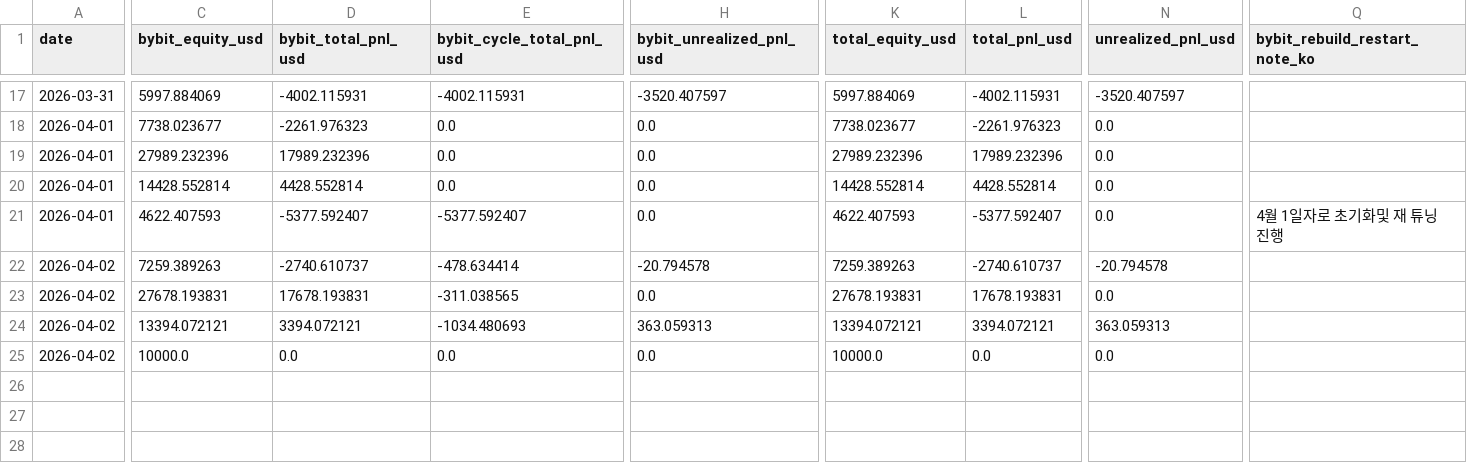
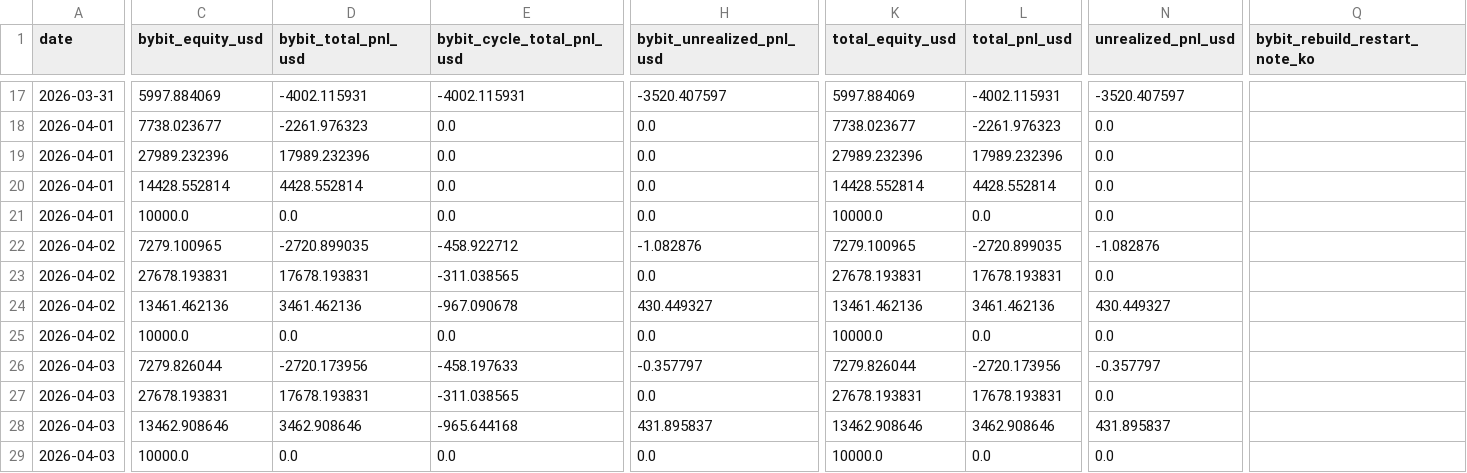
Before and after one commit to sheryloe/AutoTrading_ing....-, a CSV file: docs/data/daily_pnl/summary.csv, drawn as a sheet; only a part is shown, gaps mark what is left out; rows hold the shown columns only; the diff covers the shown part only; the diff names each change by its address in the sheet, - before the commit and + after, or states it on an @@ line.

Commit message:
fix(pnl): segment D delta from reset seed
Apply D-only reset-segment rule in rebuild merge and dashboard delta logic.

Rebuild daily artifacts and sync so D compares from seed 10000 after tuning.

```diff
--- a/docs/data/daily_pnl/summary.csv
+++ b/docs/data/daily_pnl/summary.csv
-C21 (bybit_equity_usd): 4622.407593
+C21 (bybit_equity_usd): 10000.0
-D21 (bybit_total_pnl_usd): -5377.592407
+D21 (bybit_total_pnl_usd): 0.0
-E21 (bybit_cycle_total_pnl_usd): -5377.592407
+E21 (bybit_cycle_total_pnl_usd): 0.0
-K21 (total_equity_usd): 4622.407593
+K21 (total_equity_usd): 10000.0
-L21 (total_pnl_usd): -5377.592407
+L21 (total_pnl_usd): 0.0
-Q21 (bybit_rebuild_restart_note_ko): 4월 1일자로 초기화및 재 튜닝 진행
+Q21 (bybit_rebuild_restart_note_ko): (empty)
-C22 (bybit_equity_usd): 7259.389263
+C22 (bybit_equity_usd): 7279.100965
-D22 (bybit_total_pnl_usd): -2740.610737
+D22 (bybit_total_pnl_usd): -2720.899035
-E22 (bybit_cycle_total_pnl_usd): -478.634414
+E22 (bybit_cycle_total_pnl_usd): -458.922712
-H22 (bybit_unrealized_pnl_usd): -20.794578
+H22 (bybit_unrealized_pnl_usd): -1.082876
-K22 (total_equity_usd): 7259.389263
+K22 (total_equity_usd): 7279.100965
-L22 (total_pnl_usd): -2740.610737
+L22 (total_pnl_usd): -2720.899035
-N22 (unrealized_pnl_usd): -20.794578
+N22 (unrealized_pnl_usd): -1.082876
-C24 (bybit_equity_usd): 13394.072121
+C24 (bybit_equity_usd): 13461.462136
-D24 (bybit_total_pnl_usd): 3394.072121
+D24 (bybit_total_pnl_usd): 3461.462136
-E24 (bybit_cycle_total_pnl_usd): -1034.480693
+E24 (bybit_cycle_total_pnl_usd): -967.090678
-H24 (bybit_unrealized_pnl_usd): 363.059313
+H24 (bybit_unrealized_pnl_usd): 430.449327
-K24 (total_equity_usd): 13394.072121
+K24 (total_equity_usd): 13461.462136
-L24 (total_pnl_usd): 3394.072121
+L24 (total_pnl_usd): 3461.462136
-N24 (unrealized_pnl_usd): 363.059313
+N24 (unrealized_pnl_usd): 430.449327
+row 26: 2026-04-03 | 7279.826044 | -2720.173956 | -458.197633 | -0.357797 | 7279.826044 | -2720.173956 | -0.357797
+row 27: 2026-04-03 | 27678.193831 | 17678.193831 | -311.038565 | 0.0 | 27678.193831 | 17678.193831 | 0.0
+row 28: 2026-04-03 | 13462.908646 | 3462.908646 | -965.644168 | 431.895837 | 13462.908646 | 3462.908646 | 431.895837
+row 29: 2026-04-03 | 10000.0 | 0.0 | 0.0 | 0.0 | 10000.0 | 0.0 | 0.0
```
Also changed, not shown: 3 edited cells elsewhere in this file, docs/data/daily_pnl/2026-04-01.csv, docs/data/daily_pnl/2026-04-02.csv, 10 other files.
